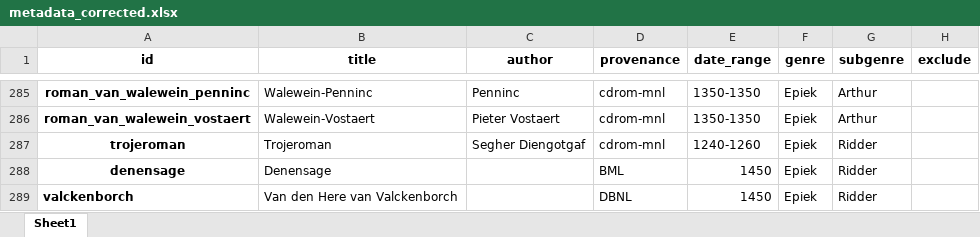
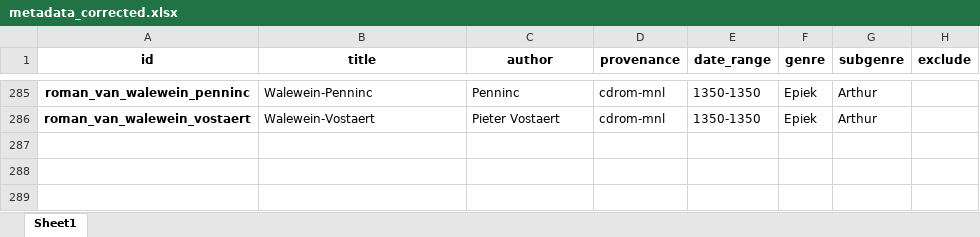
Before and after one commit to mikekestemont/zwerfverzen, an Excel workbook: data/metadata_corrected.xlsx, sheet Sheet1, drawn as a sheet; only a part is shown, gaps mark what is left out; values as stored, in another font and other column widths than the file's, no borders; the diff names each change by its address in the sheet, - before the commit and + after, or states it on an @@ line.

Commit message:
rm irrelevant texts

```diff
--- a/data/metadata_corrected.xlsx (sheet Sheet1)
+++ b/data/metadata_corrected.xlsx (sheet Sheet1)
-row 287: trojeroman | Trojeroman | Segher Diengotgaf | cdrom-mnl | 1240-1260 | Epiek | Ridder
-row 288: denensage | Denensage |  | BML | 1450 | Epiek | Ridder
-row 289: valckenborch | Van den Here van Valckenborch |  | DBNL | 1450 | Epiek | Ridder
```
